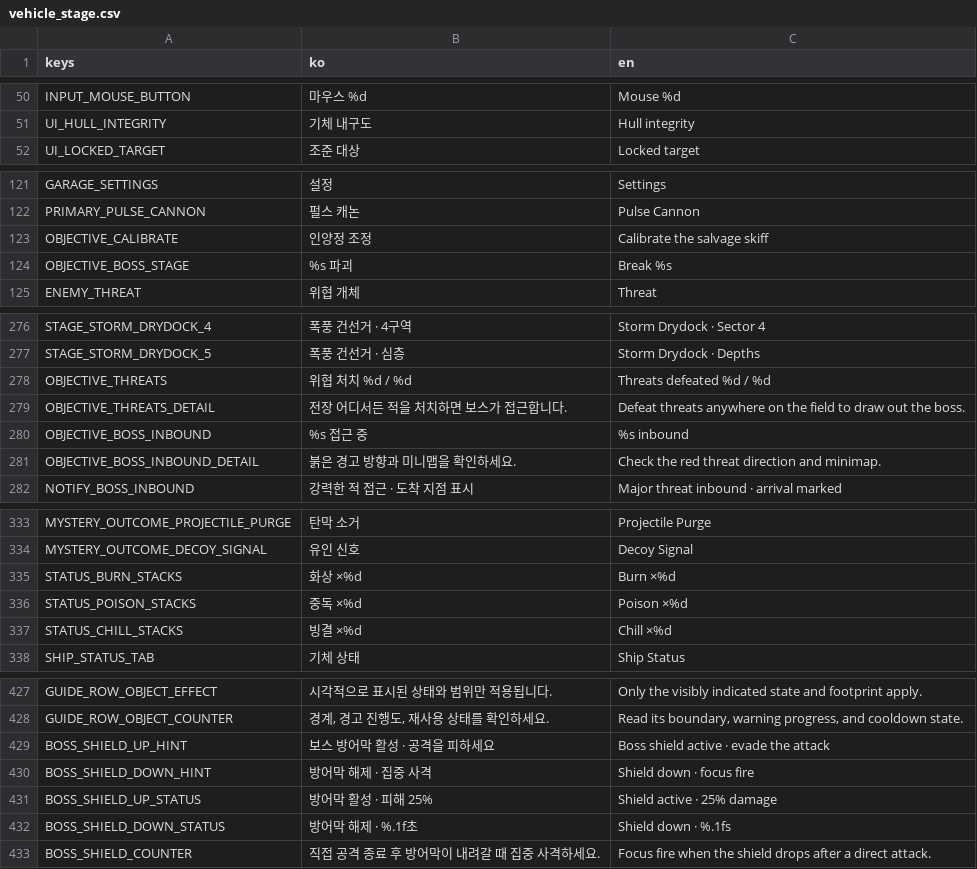
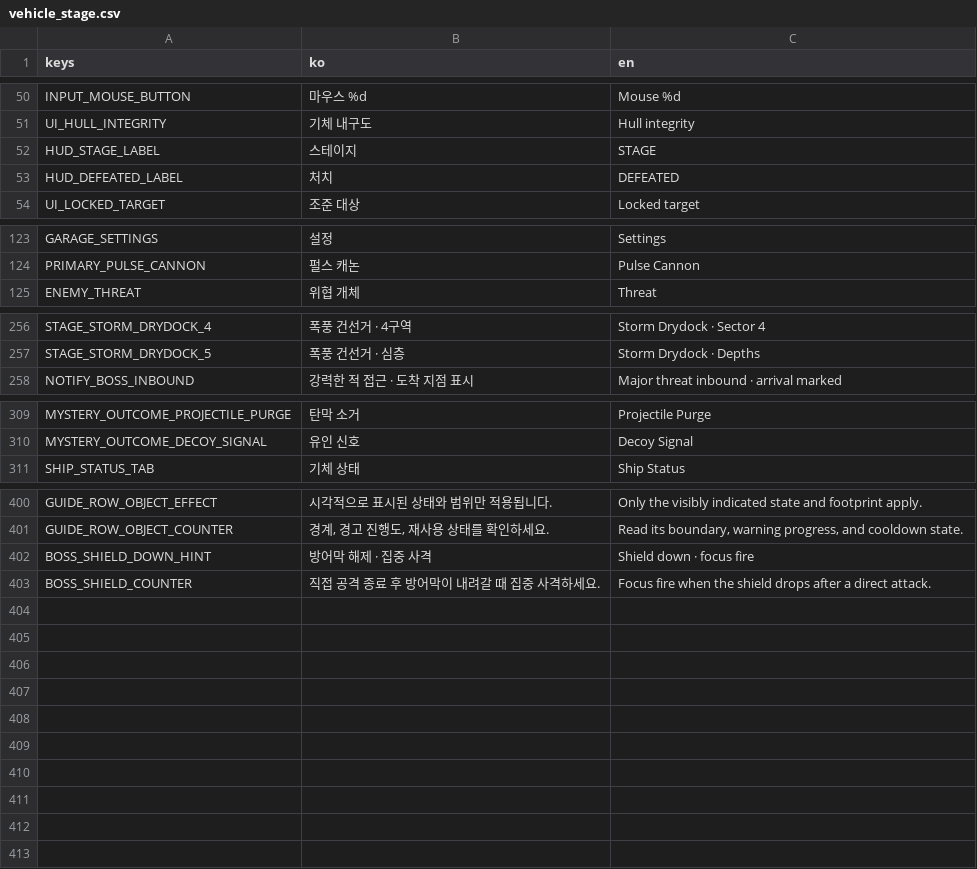
Before and after one commit to simpleusername96/cardborne-platformer, a CSV file: localization/vehicle_stage.csv, drawn as a sheet; only a part is shown, gaps mark what is left out; removed rows and columns are numbered as before the commit, all else as after; the diff covers the shown part only; the diff names each change by its address in the sheet, - before the commit and + after, or states it on an @@ line.

```diff
--- a/localization/vehicle_stage.csv
+++ b/localization/vehicle_stage.csv
+row 52: HUD_STAGE_LABEL | 스테이지 | STAGE
+row 53: HUD_DEFEATED_LABEL | 처치 | DEFEATED
-row 123: OBJECTIVE_CALIBRATE | 인양정 조정 | Calibrate the salvage skiff
-row 124: OBJECTIVE_BOSS_STAGE | %s 파괴 | Break %s
-row 278: OBJECTIVE_THREATS | 위협 처치 %d / %d | Threats defeated %d / %d
-row 279: OBJECTIVE_THREATS_DETAIL | 전장 어디서든 적을 처치하면 보스가 접근합니다. | Defeat threats anywhere on the field to draw out the boss.
-row 280: OBJECTIVE_BOSS_INBOUND | %s 접근 중 | %s inbound
-row 281: OBJECTIVE_BOSS_INBOUND_DETAIL | 붉은 경고 방향과 미니맵을 확인하세요. | Check the red threat direction and minimap.
-row 335: STATUS_BURN_STACKS | 화상 ×%d | Burn ×%d
-row 336: STATUS_POISON_STACKS | 중독 ×%d | Poison ×%d
-row 337: STATUS_CHILL_STACKS | 빙결 ×%d | Chill ×%d
-row 429: BOSS_SHIELD_UP_HINT | 보스 방어막 활성 · 공격을 피하세요 | Boss shield active · evade the attack
-row 431: BOSS_SHIELD_UP_STATUS | 방어막 활성 · 피해 25% | Shield active · 25% damage
-row 432: BOSS_SHIELD_DOWN_STATUS | 방어막 해제 · %.1f초 | Shield down · %.1fs
```
Also changed, not shown: 20 removed rows elsewhere in this file, 32 other files.
